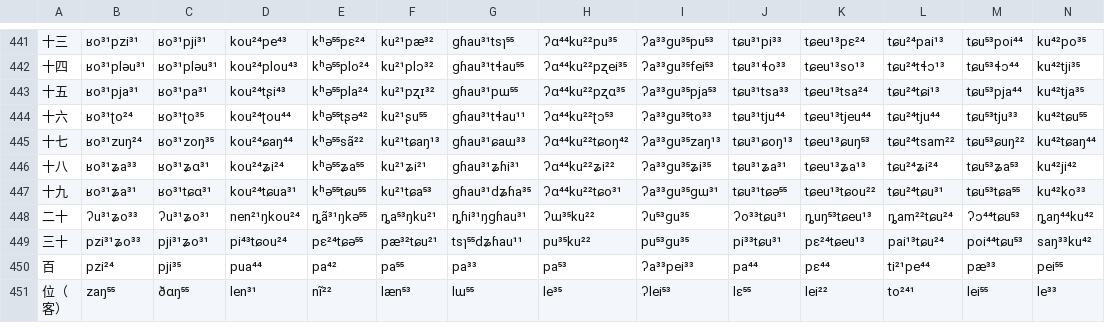
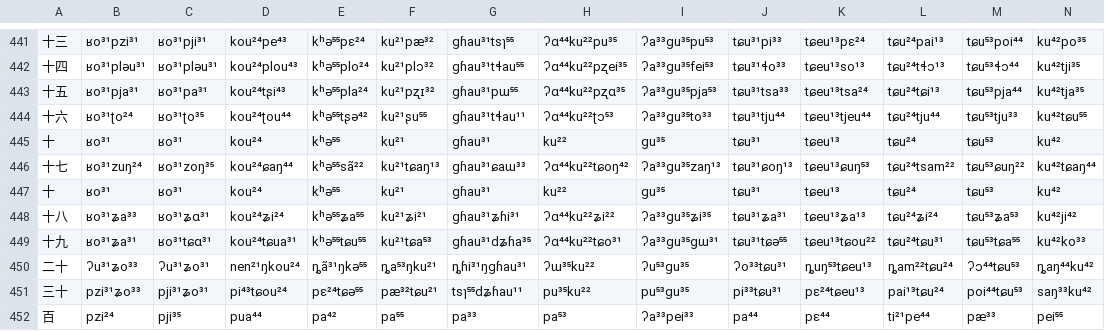
Before and after one commit to lexibank/chenhmongmien, a CSV file: raw/raw.csv, drawn as a sheet; only a part is shown, gaps mark what is left out; the shorter side is filled out with more unchanged rows; rows hold the shown columns only; the diff names each change by its address in the sheet, - before the commit and + after, or states it on an @@ line.

```diff
--- a/raw/raw.csv
+++ b/raw/raw.csv
+row 445: 十 | ʁo³¹ | ʁo³¹ | kou²⁴ | kʰə⁵⁵ | ku²¹ | gɦau³¹ | ku²² | gu³⁵ | tɕu³¹ | tɕeu¹³ | tɕu²⁴ | tɕu⁵³ | ku⁴²
+row 447: 十 | ʁo³¹ | ʁo³¹ | kou²⁴ | kʰə⁵⁵ | ku²¹ | gɦau³¹ | ku²² | gu³⁵ | tɕu³¹ | tɕeu¹³ | tɕu²⁴ | tɕu⁵³ | ku⁴²
```
Also changed, not shown: cldf/parameters.csv, 19 other files.
